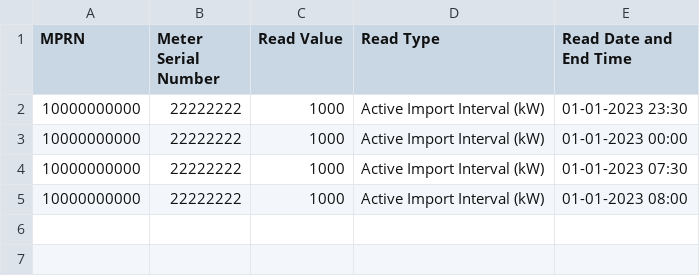
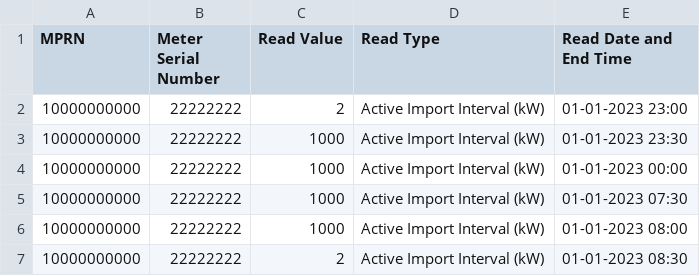
Before and after one commit to damosullivan/smart-electricity-calculator, a CSV file: public/EAB_NIGHT.csv, drawn as a sheet; the diff names each change by its address in the sheet, - before the commit and + after, or states it on an @@ line.

```diff
--- a/public/EAB_NIGHT.csv
+++ b/public/EAB_NIGHT.csv
+row 2: 10000000000 | 22222222 | 2 | Active Import Interval (kW) | 01-01-2023 23:00
+row 7: 10000000000 | 22222222 | 2 | Active Import Interval (kW) | 01-01-2023 08:30
```
Also changed, not shown: public/EAB_DAY.csv, public/EAB_EV.csv, 1 other file.
